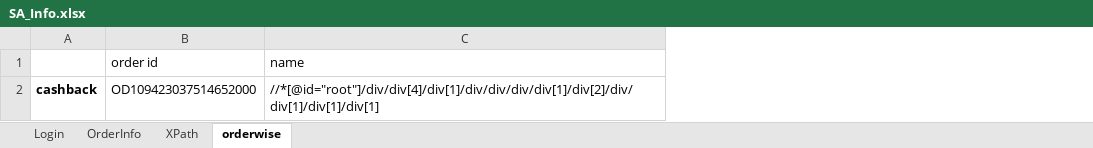
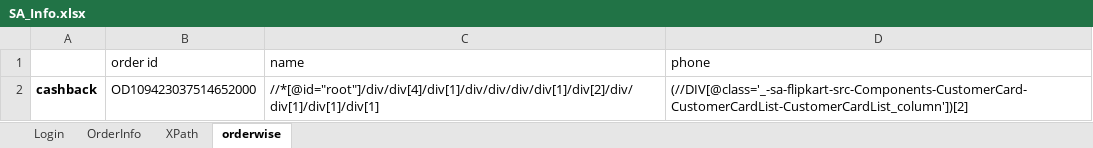
Before and after one commit to rkantjha/SA, an Excel workbook: SA_Info.xlsx, sheet orderwise, drawn as a sheet; values as stored, in another font and other column widths than the file's, no borders; the diff names each change by its address in the sheet, - before the commit and + after, or states it on an @@ line.

Commit message:
commit with excel file

```diff
--- a/SA_Info.xlsx (sheet orderwise)
+++ b/SA_Info.xlsx (sheet orderwise)
+column D (phone), row 2: (//DIV[@class='_-sa-flipkart-src-Components-CustomerCard-CustomerCardList-CustomerCardList_column'])[2]
```
Also changed, not shown: 3 other files.
